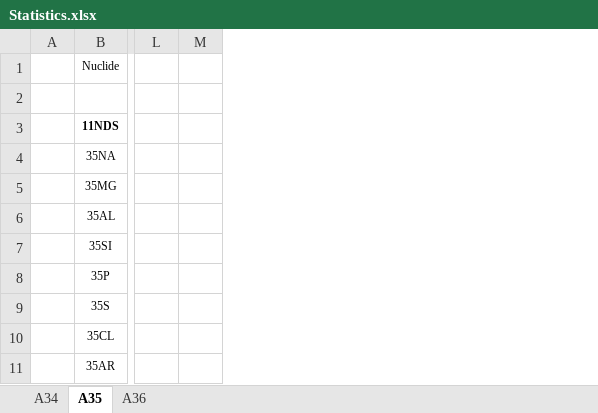
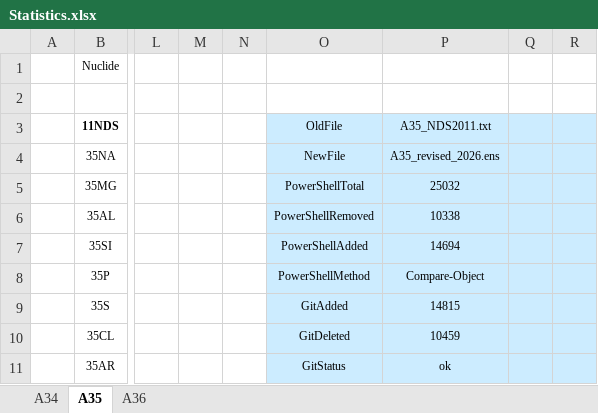
Before and after one commit to sunlijie-msu/ENSDF, an Excel workbook: Statistics.xlsx, sheet A35, drawn as a sheet; only a part is shown, gaps mark what is left out; values as stored, in another font and other column widths than the file's, no borders; conditional formats not drawn; the diff names each change by its address in the sheet, - before the commit and + after, or states it on an @@ line.

Commit message:
Replace compare_line_metrics.ps1 with Python script
Remove the PowerShell implementation and add a cross-platform Python replacement (.github/scripts/compare_line_metrics.py) that computes Compare-Object-style metrics and git --numstat metrics for two files. The new script:
- Calls PowerShell Compare-Object via subprocess when available, falling back to a Counter-based comparison if needed.
- Invokes git diff --no-index --numstat to obtain added/deleted line counts and reports status/exit code.
- Prints a compact tab-separated summary (OldFile, NewFile, PowerShellTotal/Removed/Added, PowerShellMethod, GitAdded/GitDeleted, GitStatus, GitExitCode).
Default example file paths are included in the script (placeholders). Also updates Statistics.xlsx (binary changed).

```diff
--- a/Statistics.xlsx (sheet A35)
+++ b/Statistics.xlsx (sheet A35)
+column N, empty
+column O, rows 3-11: OldFile | NewFile | PowerShellTotal | PowerShellRemoved | PowerShellAdded | PowerShellMethod | GitAdded | GitDeleted | GitStatus
+column P, rows 3-11: A35_NDS2011.txt | A35_revised_2026.ens | 25032 | 10338 | 14694 | Compare-Object | 14815 | 10459 | ok
+column Q, empty
+column R, empty
```
Also changed, not shown: 2 other files.
